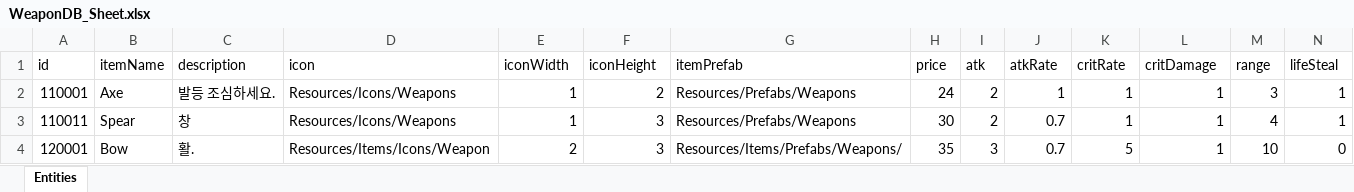
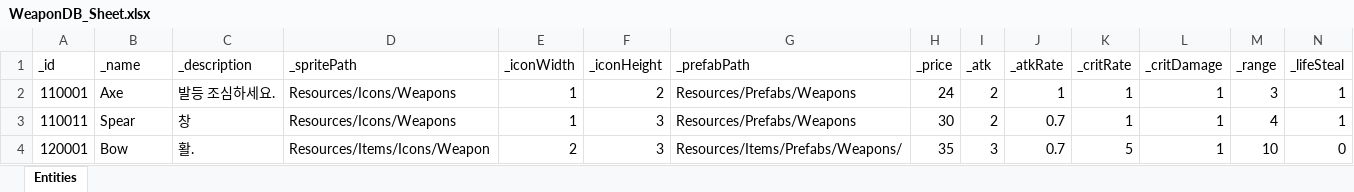
Before and after one commit to GGB97/Sisyphus_Mirror, an Excel workbook: Assets/Excel/Items/WeaponDB_Sheet.xlsx, sheet Entities, drawn as a sheet; only a part is shown; values as stored, in another font and other column widths than the file's, no borders; the diff covers the shown part only; the diff names each change by its address in the sheet, - before the commit and + after, or states it on an @@ line.

Commit message:
Refactor : ItemSO, WeaponData 수정

```diff
--- a/Assets/Excel/Items/WeaponDB_Sheet.xlsx (sheet Entities)
+++ b/Assets/Excel/Items/WeaponDB_Sheet.xlsx (sheet Entities)
-A1: id
+A1: _id
-B1: itemName
+B1: _name
-C1: description
+C1: _description
-D1: icon
+D1: _spritePath
-E1: iconWidth
+E1: _iconWidth
-F1: iconHeight
+F1: _iconHeight
-G1: itemPrefab
+G1: _prefabPath
-H1: price
+H1: _price
-I1: atk
+I1: _atk
-J1: atkRate
+J1: _atkRate
-K1: critRate
+K1: _critRate
-L1: critDamage
+L1: _critDamage
-M1: range
+M1: _range
-N1: lifeSteal
+N1: _lifeSteal
```
Also changed, not shown: 4 edited cells elsewhere in this sheet, 6 other files.
